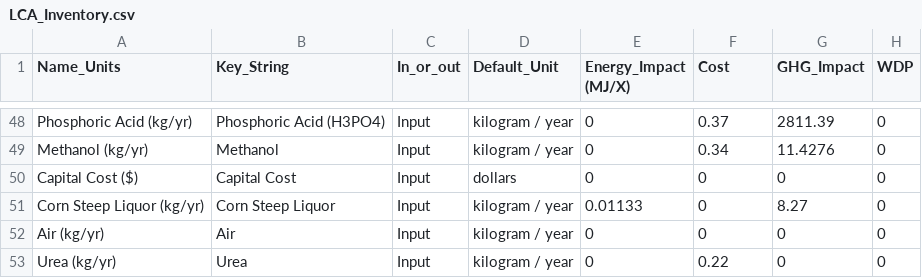
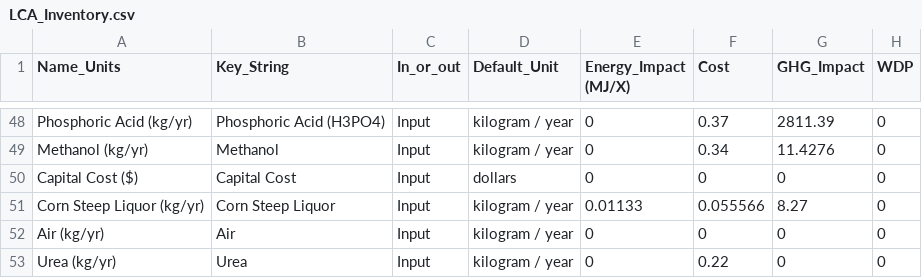
Before and after one commit to ABM-MOEA-TEAM/BETO-ABM-MOEA, a CSV file: LCA_Inventory.csv, drawn as a sheet; only a part is shown, gaps mark what is left out; the diff names each change by its address in the sheet, - before the commit and + after, or states it on an @@ line.

Commit message:
DAYCENT YIELD
Fixed Diesel Upgrade Segment Name, TEA still needs to be generalized for fuel output consumption.  Added UnivFunc loops to consume the data in the DayCent Table. Added instrumentation sheet to make testing easier- Sample inputs can be seen there currently.

```diff
--- a/LCA_Inventory.csv
+++ b/LCA_Inventory.csv
-F51 (Cost): 0
+F51 (Cost): 0.055566
```
Also changed, not shown: 11 other files.
